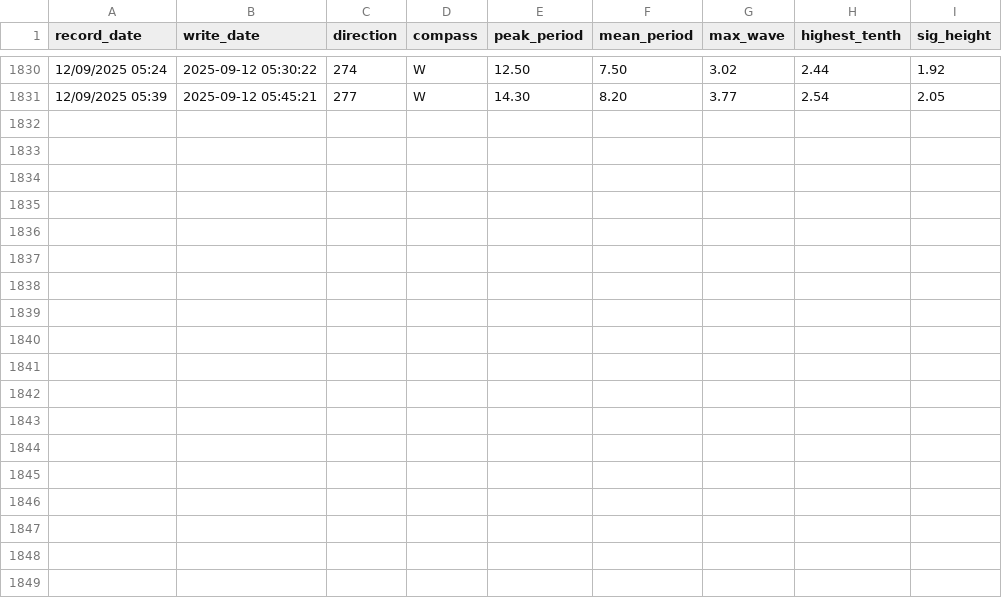
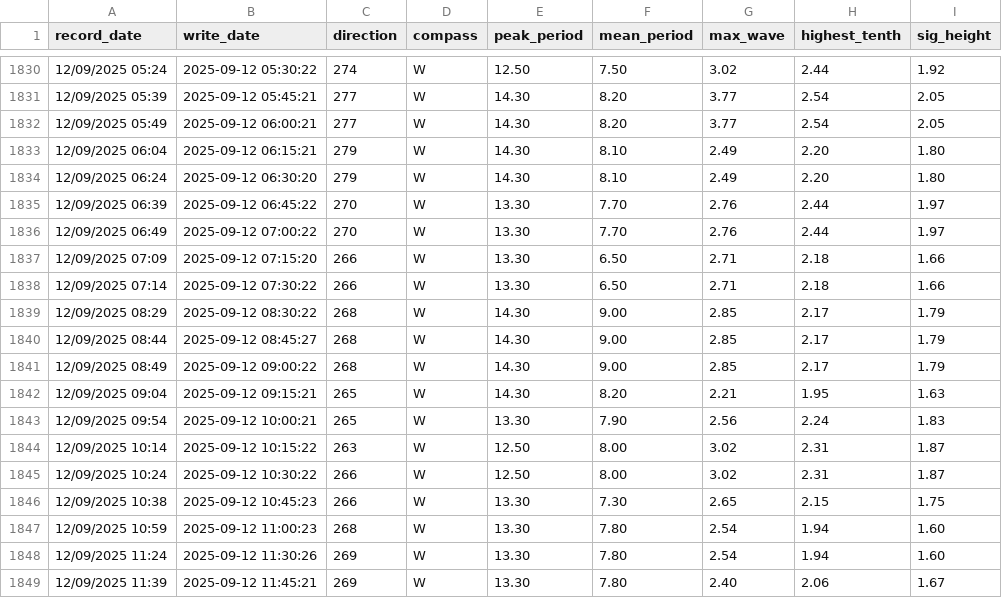
Before and after one commit to Hamish-StonyAnalytics/coastal-swell.github.io, a CSV file: swell_data.csv, drawn as a sheet; only a part is shown, gaps mark what is left out; the diff names each change by its address in the sheet, - before the commit and + after, or states it on an @@ line.

Commit message:
Automated data update

```diff
--- a/swell_data.csv
+++ b/swell_data.csv
+row 1832: 12/09/2025 05:49 | 2025-09-12 06:00:21 | 277 | W | 14.30 | 8.20 | 3.77 | 2.54 | 2.05
+row 1833: 12/09/2025 06:04 | 2025-09-12 06:15:21 | 279 | W | 14.30 | 8.10 | 2.49 | 2.20 | 1.80
+row 1834: 12/09/2025 06:24 | 2025-09-12 06:30:20 | 279 | W | 14.30 | 8.10 | 2.49 | 2.20 | 1.80
+row 1835: 12/09/2025 06:39 | 2025-09-12 06:45:22 | 270 | W | 13.30 | 7.70 | 2.76 | 2.44 | 1.97
+row 1836: 12/09/2025 06:49 | 2025-09-12 07:00:22 | 270 | W | 13.30 | 7.70 | 2.76 | 2.44 | 1.97
+row 1837: 12/09/2025 07:09 | 2025-09-12 07:15:20 | 266 | W | 13.30 | 6.50 | 2.71 | 2.18 | 1.66
+row 1838: 12/09/2025 07:14 | 2025-09-12 07:30:22 | 266 | W | 13.30 | 6.50 | 2.71 | 2.18 | 1.66
+row 1839: 12/09/2025 08:29 | 2025-09-12 08:30:22 | 268 | W | 14.30 | 9.00 | 2.85 | 2.17 | 1.79
+row 1840: 12/09/2025 08:44 | 2025-09-12 08:45:27 | 268 | W | 14.30 | 9.00 | 2.85 | 2.17 | 1.79
+row 1841: 12/09/2025 08:49 | 2025-09-12 09:00:22 | 268 | W | 14.30 | 9.00 | 2.85 | 2.17 | 1.79
+row 1842: 12/09/2025 09:04 | 2025-09-12 09:15:21 | 265 | W | 14.30 | 8.20 | 2.21 | 1.95 | 1.63
+row 1843: 12/09/2025 09:54 | 2025-09-12 10:00:21 | 265 | W | 13.30 | 7.90 | 2.56 | 2.24 | 1.83
+row 1844: 12/09/2025 10:14 | 2025-09-12 10:15:22 | 263 | W | 12.50 | 8.00 | 3.02 | 2.31 | 1.87
+row 1845: 12/09/2025 10:24 | 2025-09-12 10:30:22 | 266 | W | 12.50 | 8.00 | 3.02 | 2.31 | 1.87
+row 1846: 12/09/2025 10:38 | 2025-09-12 10:45:23 | 266 | W | 13.30 | 7.30 | 2.65 | 2.15 | 1.75
+row 1847: 12/09/2025 10:59 | 2025-09-12 11:00:23 | 268 | W | 13.30 | 7.80 | 2.54 | 1.94 | 1.60
+row 1848: 12/09/2025 11:24 | 2025-09-12 11:30:26 | 269 | W | 13.30 | 7.80 | 2.54 | 1.94 | 1.60
+row 1849: 12/09/2025 11:39 | 2025-09-12 11:45:21 | 269 | W | 13.30 | 7.80 | 2.40 | 2.06 | 1.67
```
